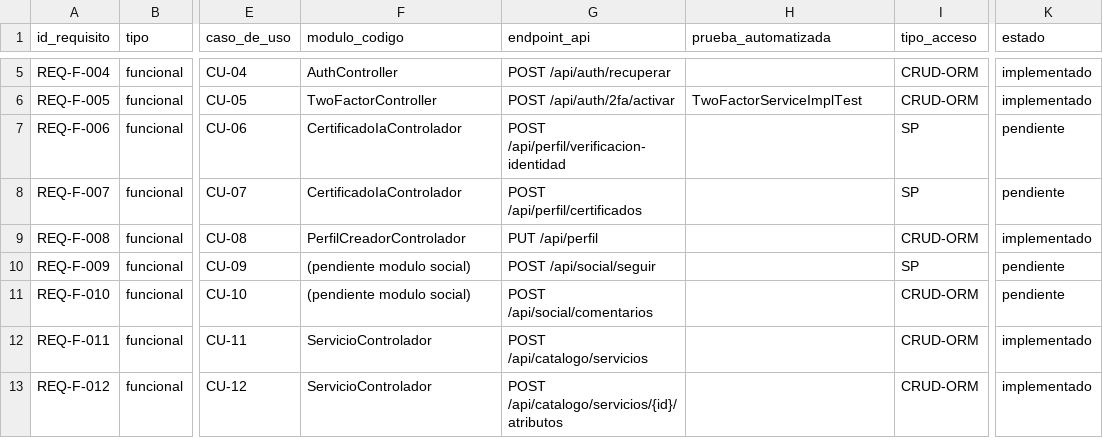
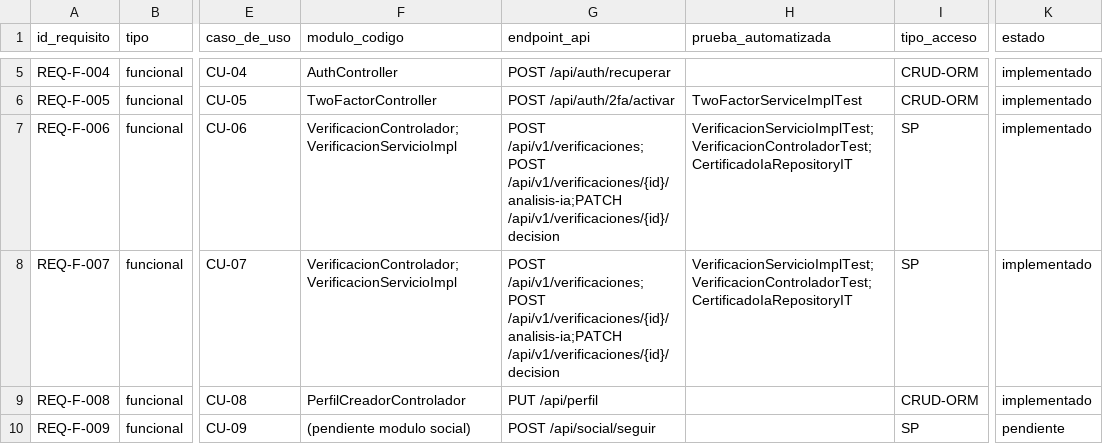
Before and after one commit to JohanCarvajal04/Proyecto-WEB-ARTISYNC, a CSV file: docs/trazabilidad/matriz.csv, drawn as a sheet; only a part is shown, gaps mark what is left out; the shorter side is filled out with more unchanged rows; the diff names each change by its address in the sheet, - before the commit and + after, or states it on an @@ line.

Commit message:
docs(trazabilidad): REQ-F-006/007 implementado, rutas y pruebas reales

```diff
--- a/docs/trazabilidad/matriz.csv
+++ b/docs/trazabilidad/matriz.csv
-F7:F8 (modulo_codigo): CertificadoIaControlador
+F7:F8 (modulo_codigo): VerificacionControlador;VerificacionServicioImpl
-G7 (endpoint_api): POST /api/perfil/verificacion-identidad
+G7 (endpoint_api): POST /api/v1/verificaciones;POST /api/v1/verificaciones/{id}/analisis-ia;PATCH /api/v1/verificaciones/{id}/decision
-H7:H8 (prueba_automatizada): (empty)
+H7:H8 (prueba_automatizada): VerificacionServicioImplTest;VerificacionControladorTest;CertificadoIaRepositoryIT
-K7:K8 (estado): pendiente
+K7:K8 (estado): implementado
-G8 (endpoint_api): POST /api/perfil/certificados
+G8 (endpoint_api): POST /api/v1/verificaciones;POST /api/v1/verificaciones/{id}/analisis-ia;PATCH /api/v1/verificaciones/{id}/decision
```
